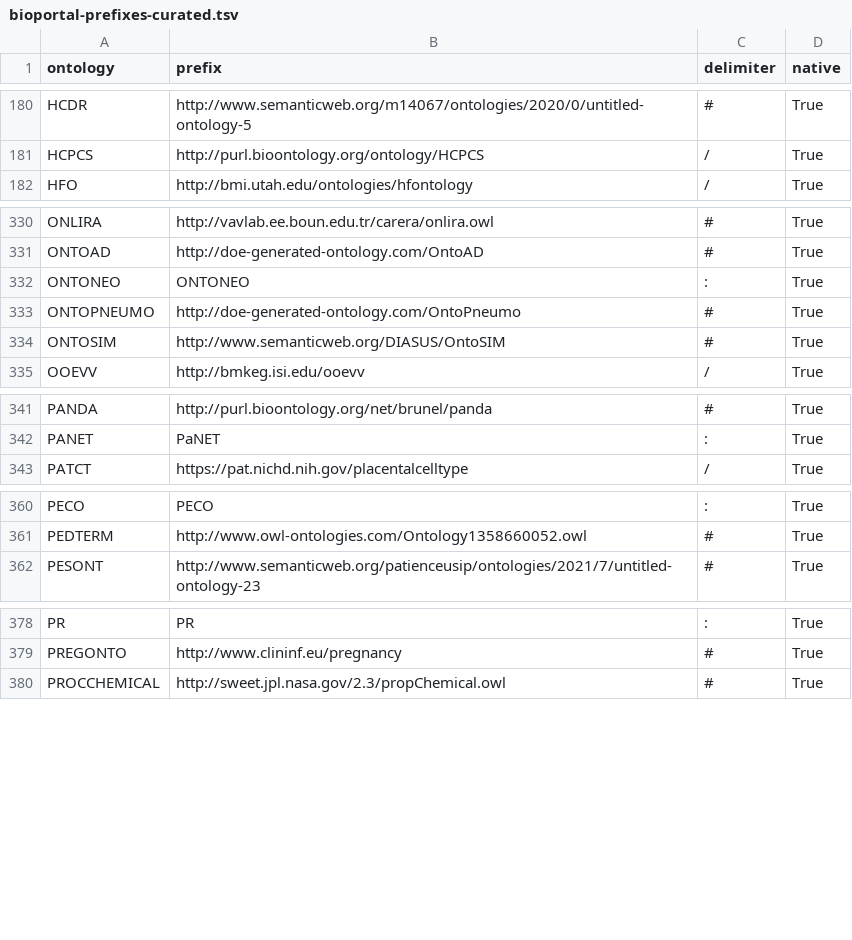
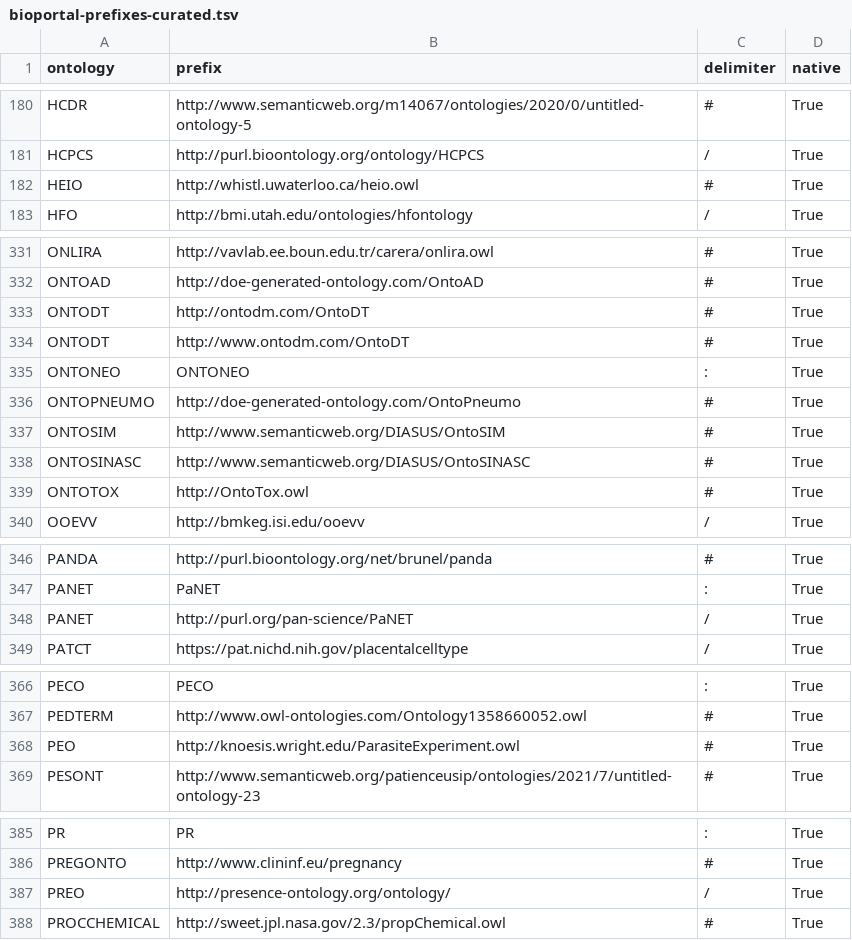
Before and after one commit to ncbo/BioPortal-to-KGX, a TSV file: prefixes/bioportal-prefixes-curated.tsv, drawn as a sheet; only a part is shown, gaps mark what is left out.

Commit message:
Further prefix updates

```diff
--- a/prefixes/bioportal-prefixes-curated.tsv
+++ b/prefixes/bioportal-prefixes-curated.tsv
@@ -181,2 +181,3 @@ HCDR	http://www.semanticweb.org/m14067/ontologies/2020/0/untitled-ontology-5	#	T
 HCPCS	http://purl.bioontology.org/ontology/HCPCS	/	True
+HEIO	http://whistl.uwaterloo.ca/heio.owl	#	True
 HFO	http://bmi.utah.edu/ontologies/hfontology	/	True
@@ -331,2 +332,4 @@ ONLIRA	http://vavlab.ee.boun.edu.tr/carera/onlira.owl	#	True
 ONTOAD	http://doe-generated-ontology.com/OntoAD	#	True
+ONTODT	http://ontodm.com/OntoDT	#	True
+ONTODT	http://www.ontodm.com/OntoDT	#	True
 ONTONEO	ONTONEO	:	True
@@ -334,2 +337,4 @@ ONTOPNEUMO	http://doe-generated-ontology.com/OntoPneumo	#	True
 ONTOSIM	http://www.semanticweb.org/DIASUS/OntoSIM	#	True
+ONTOSINASC	http://www.semanticweb.org/DIASUS/OntoSINASC	#	True
+ONTOTOX	http://OntoTox.owl	#	True
 OOEVV	http://bmkeg.isi.edu/ooevv	/	True
@@ -342,2 +347,3 @@ PANDA	http://purl.bioontology.org/net/brunel/panda	#	True
 PANET	PaNET	:	True
+PANET	http://purl.org/pan-science/PaNET	/	True
 PATCT	https://pat.nichd.nih.gov/placentalcelltype	/	True
@@ -361,2 +367,3 @@ PECO	PECO	:	True
 PEDTERM	http://www.owl-ontologies.com/Ontology1358660052.owl	#	True
+PEO	http://knoesis.wright.edu/ParasiteExperiment.owl	#	True
 PESONT	http://www.semanticweb.org/patienceusip/ontologies/2021/7/untitled-ontology-23	#	True
@@ -379,2 +386,3 @@ PR	PR	:	True
 PREGONTO	http://www.clininf.eu/pregnancy	#	True
+PREO	http://presence-ontology.org/ontology/	/	True
 PROCCHEMICAL	http://sweet.jpl.nasa.gov/2.3/propChemical.owl	#	True
```
